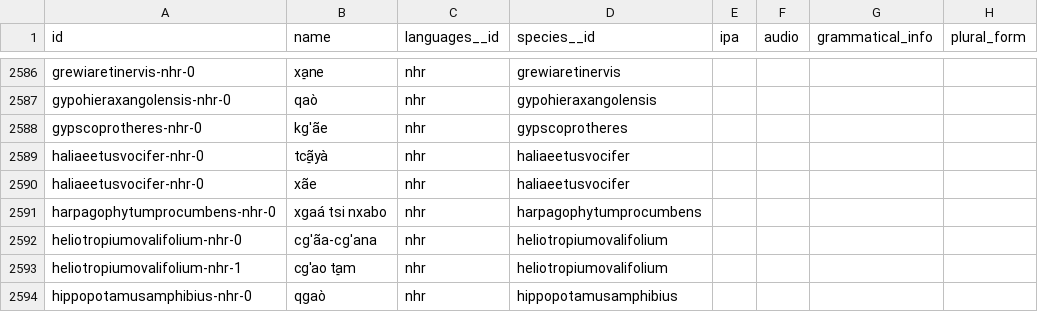
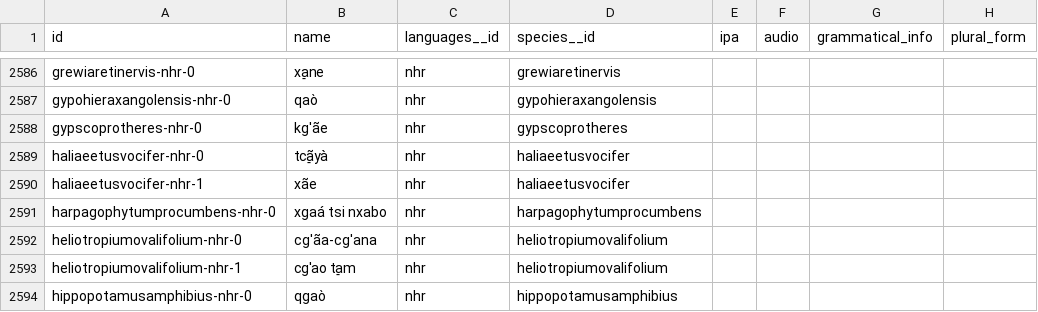
Before and after one commit to tsammalex/tsammalex, a CSV file: tsammalexdata/data/names.csv, drawn as a sheet; only a part is shown, gaps mark what is left out; the diff names each change by its address in the sheet, - before the commit and + after, or states it on an @@ line.

Commit message:
correction double species id in names

```diff
--- a/tsammalexdata/data/names.csv
+++ b/tsammalexdata/data/names.csv
-A2590 (id): haliaeetusvocifer-nhr-0
+A2590 (id): haliaeetusvocifer-nhr-1
```
